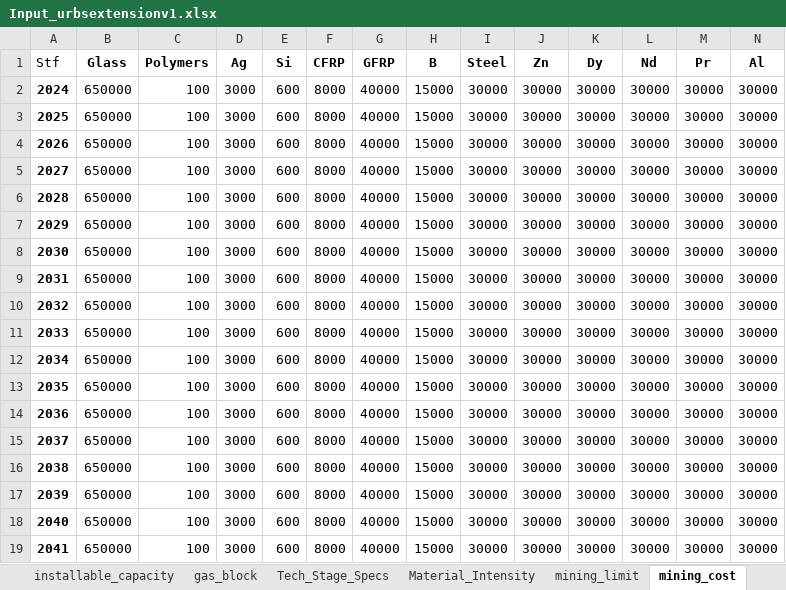
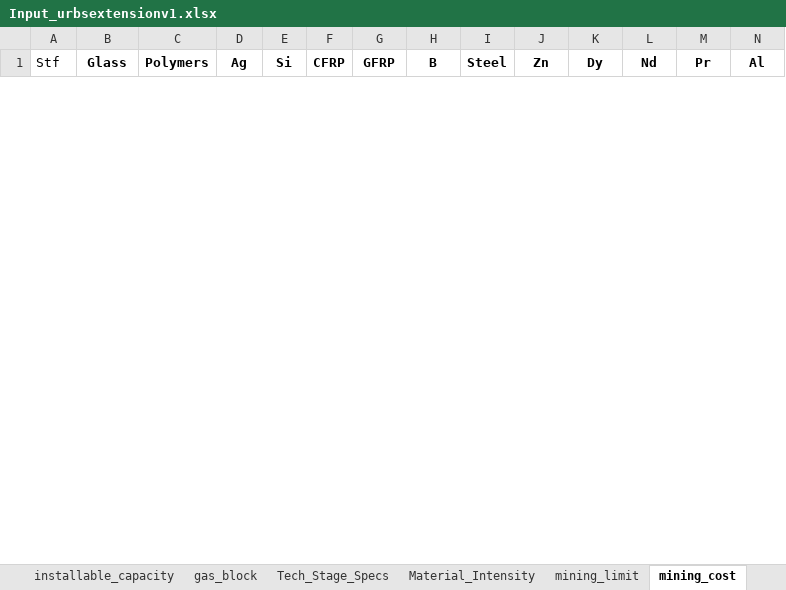
Before and after one commit to oitzingermaximilian/urbs-materials, an Excel workbook: Input_urbsextensionv1.xlsx, sheet mining_cost, drawn as a sheet; only a part is shown; values as stored, in another font and other column widths than the file's, no borders; removed rows and columns are numbered as before the commit, all else as after; rows hold the shown columns only; the diff covers the shown part only; the diff names each change by its address in the sheet, - before the commit and + after, or states it on an @@ line.

```diff
--- a/Input_urbsextensionv1.xlsx (sheet mining_cost)
+++ b/Input_urbsextensionv1.xlsx (sheet mining_cost)
-row 2: 2024 | 650000 | 100 | 3000 | 600 | 8000 | 40000 | 15000 | 30000 | 30000 | 30000 | 30000 | 30000 | 30000
-row 3: 2025 | 650000 | 100 | 3000 | 600 | 8000 | 40000 | 15000 | 30000 | 30000 | 30000 | 30000 | 30000 | 30000
-row 4: 2026 | 650000 | 100 | 3000 | 600 | 8000 | 40000 | 15000 | 30000 | 30000 | 30000 | 30000 | 30000 | 30000
-row 5: 2027 | 650000 | 100 | 3000 | 600 | 8000 | 40000 | 15000 | 30000 | 30000 | 30000 | 30000 | 30000 | 30000
-row 6: 2028 | 650000 | 100 | 3000 | 600 | 8000 | 40000 | 15000 | 30000 | 30000 | 30000 | 30000 | 30000 | 30000
-row 7: 2029 | 650000 | 100 | 3000 | 600 | 8000 | 40000 | 15000 | 30000 | 30000 | 30000 | 30000 | 30000 | 30000
-row 8: 2030 | 650000 | 100 | 3000 | 600 | 8000 | 40000 | 15000 | 30000 | 30000 | 30000 | 30000 | 30000 | 30000
-row 9: 2031 | 650000 | 100 | 3000 | 600 | 8000 | 40000 | 15000 | 30000 | 30000 | 30000 | 30000 | 30000 | 30000
-row 10: 2032 | 650000 | 100 | 3000 | 600 | 8000 | 40000 | 15000 | 30000 | 30000 | 30000 | 30000 | 30000 | 30000
-row 11: 2033 | 650000 | 100 | 3000 | 600 | 8000 | 40000 | 15000 | 30000 | 30000 | 30000 | 30000 | 30000 | 30000
-row 12: 2034 | 650000 | 100 | 3000 | 600 | 8000 | 40000 | 15000 | 30000 | 30000 | 30000 | 30000 | 30000 | 30000
-row 13: 2035 | 650000 | 100 | 3000 | 600 | 8000 | 40000 | 15000 | 30000 | 30000 | 30000 | 30000 | 30000 | 30000
-row 14: 2036 | 650000 | 100 | 3000 | 600 | 8000 | 40000 | 15000 | 30000 | 30000 | 30000 | 30000 | 30000 | 30000
-row 15: 2037 | 650000 | 100 | 3000 | 600 | 8000 | 40000 | 15000 | 30000 | 30000 | 30000 | 30000 | 30000 | 30000
-row 16: 2038 | 650000 | 100 | 3000 | 600 | 8000 | 40000 | 15000 | 30000 | 30000 | 30000 | 30000 | 30000 | 30000
-row 17: 2039 | 650000 | 100 | 3000 | 600 | 8000 | 40000 | 15000 | 30000 | 30000 | 30000 | 30000 | 30000 | 30000
-row 18: 2040 | 650000 | 100 | 3000 | 600 | 8000 | 40000 | 15000 | 30000 | 30000 | 30000 | 30000 | 30000 | 30000
-row 19: 2041 | 650000 | 100 | 3000 | 600 | 8000 | 40000 | 15000 | 30000 | 30000 | 30000 | 30000 | 30000 | 30000
```
Also changed, not shown: 27 added rows and 9 removed rows elsewhere in this sheet, sheet import_cost_mining, 4 other files.
